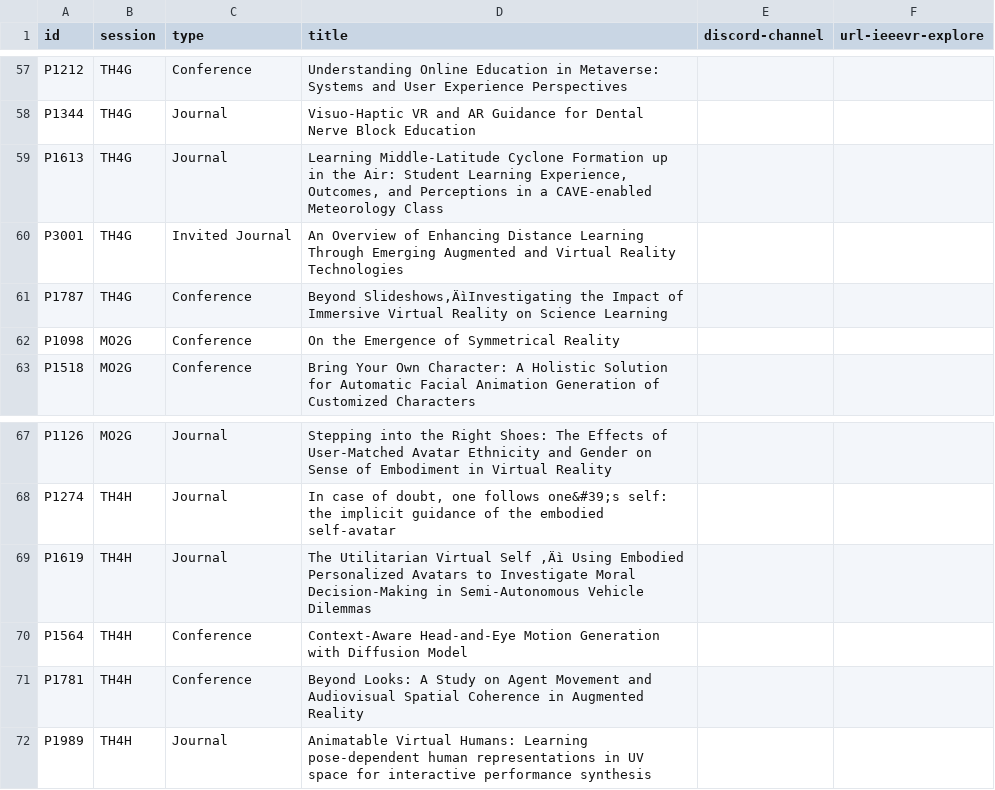
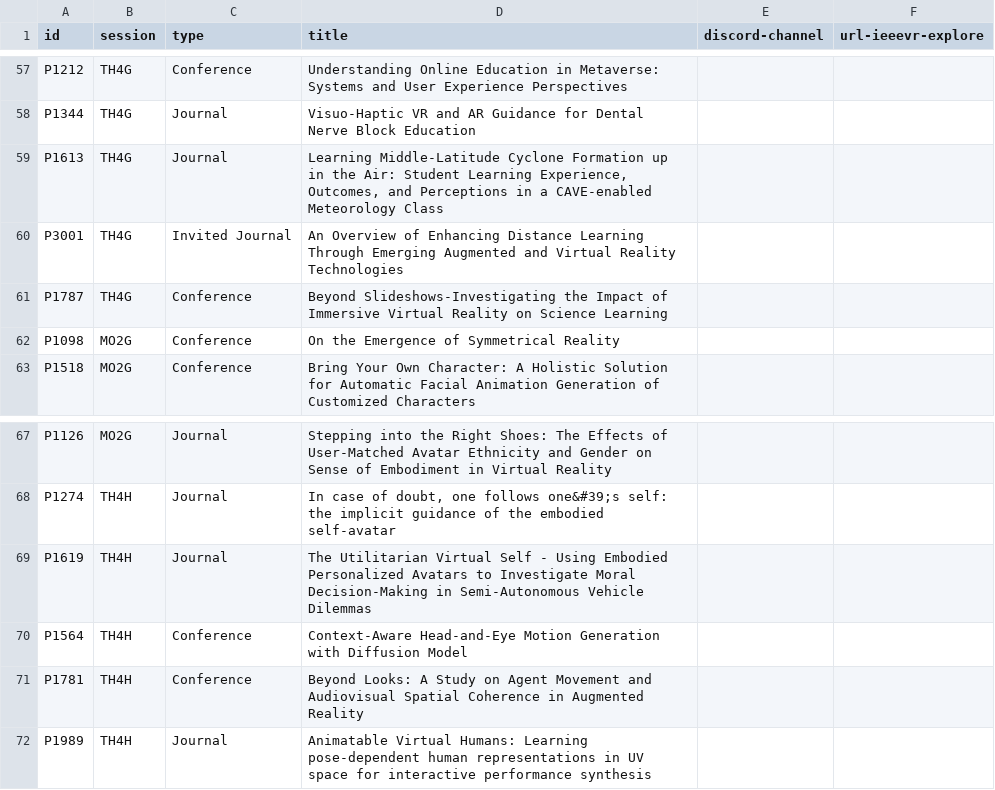
Before and after one commit to ieeevr/2024, a CSV file: _data/papers.csv, drawn as a sheet; only a part is shown, gaps mark what is left out.

Commit message:
Update papers.csv

```diff
--- a/_data/papers.csv
+++ b/_data/papers.csv
@@ -60,3 +60,3 @@ P1613,TH4G,Journal,"Learning Middle-Latitude Cyclone Formation up in the Air: St
 P3001,TH4G,Invited Journal,An Overview of Enhancing Distance Learning Through Emerging Augmented and Virtual Reality Technologies,,
-P1787,TH4G,Conference,Beyond Slideshows‚ÄìInvestigating the Impact of Immersive Virtual Reality on Science Learning,,
+P1787,TH4G,Conference,Beyond Slideshows-Investigating the Impact of Immersive Virtual Reality on Science Learning,,
 P1098,MO2G,Conference,On the Emergence of Symmetrical Reality,,
@@ -68,3 +68,3 @@ P1126,MO2G,Journal,Stepping into the Right Shoes: The Effects of User-Matched Av
 P1274,TH4H,Journal,"In case of doubt, one follows one&#39;s self: the implicit guidance of the embodied self-avatar",,
-P1619,TH4H,Journal,The Utilitarian Virtual Self ‚Äì Using Embodied Personalized Avatars to Investigate Moral Decision-Making in Semi-Autonomous Vehicle Dilemmas,,
+P1619,TH4H,Journal,The Utilitarian Virtual Self - Using Embodied Personalized Avatars to Investigate Moral Decision-Making in Semi-Autonomous Vehicle Dilemmas,,
 P1564,TH4H,Conference,Context-Aware Head-and-Eye Motion Generation with Diffusion Model,,
```
